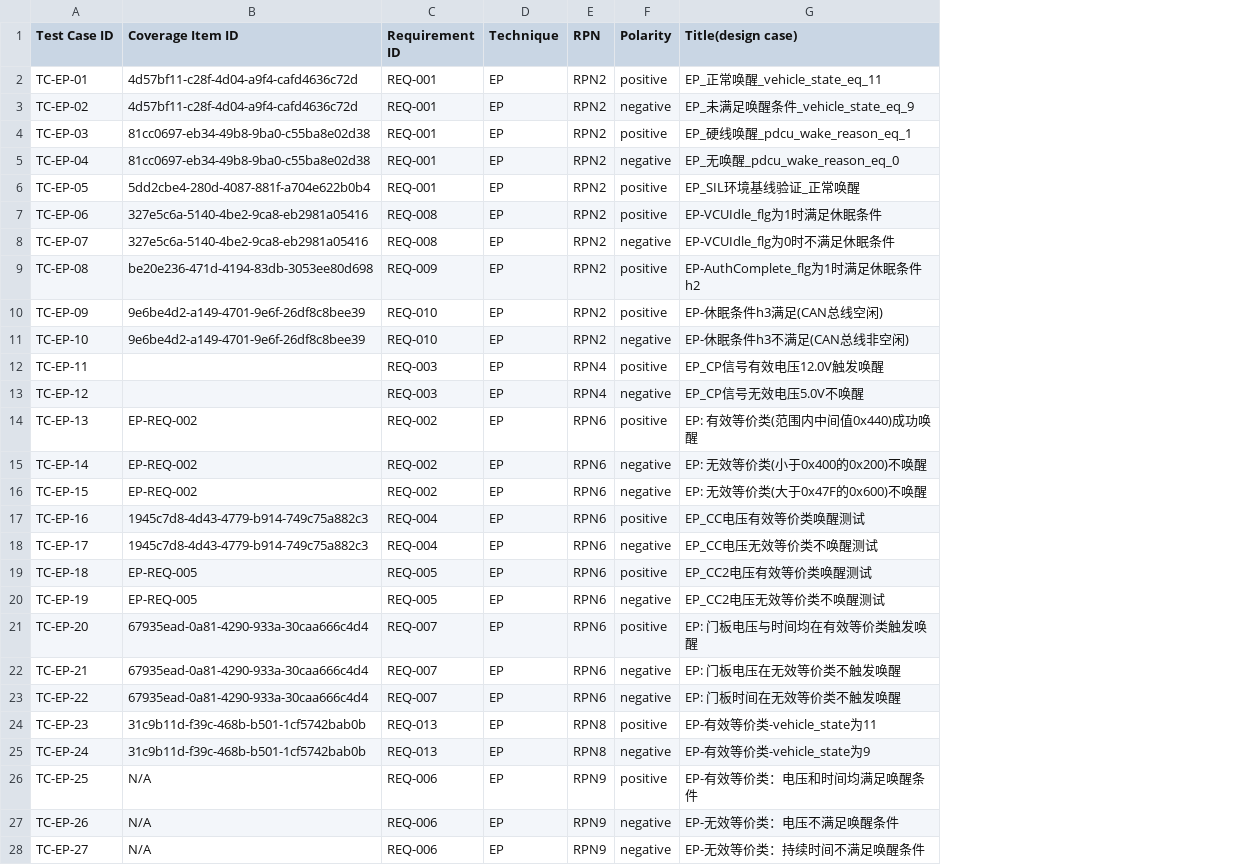
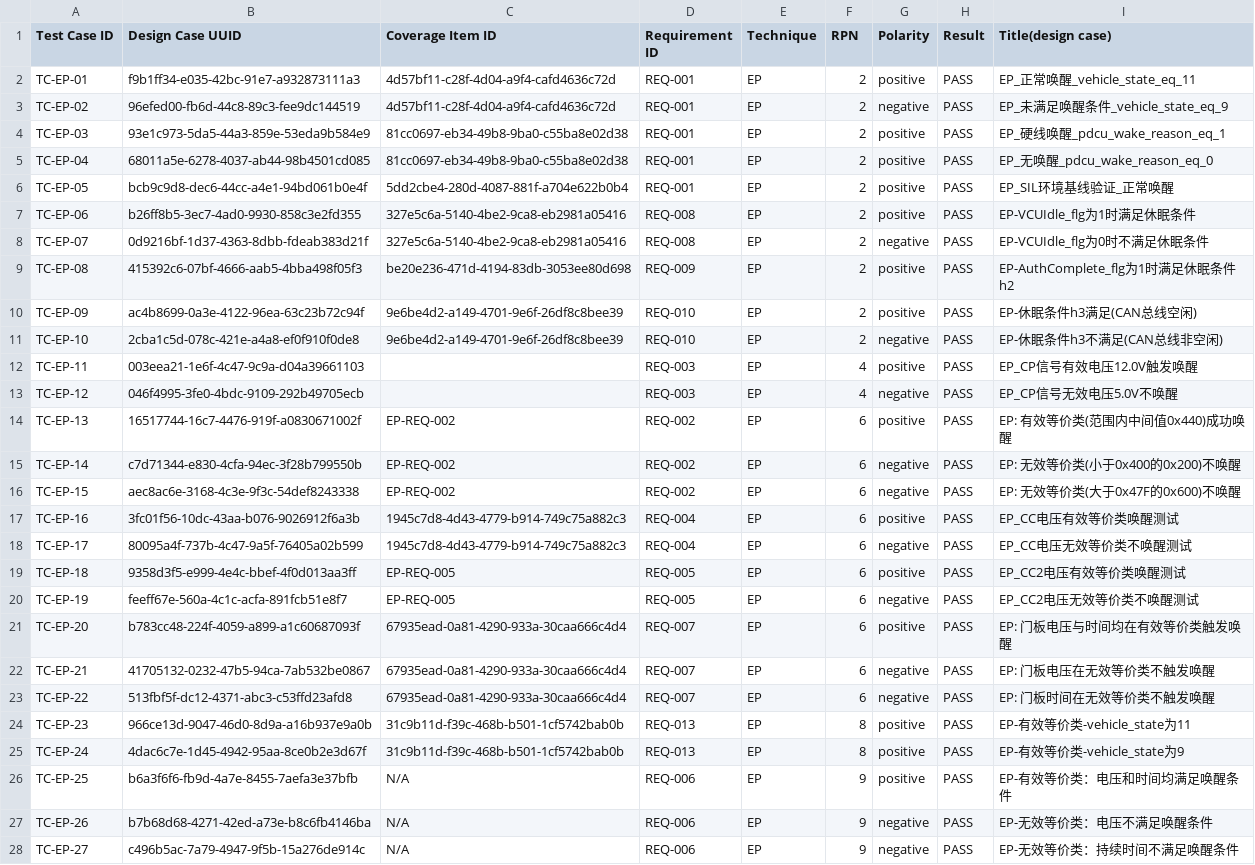
Before and after one commit to Momokos101/softwaretest-vcu-fuzzy-test-system, a CSV file: docs/test_evidence/10_traceability_matrix.csv, drawn as a sheet; only a part is shown; addresses are those after the commit; the diff covers the shown part only; the diff names each change by its address in the sheet, - before the commit and + after, or states it on an @@ line.

```diff
--- a/docs/test_evidence/10_traceability_matrix.csv
+++ b/docs/test_evidence/10_traceability_matrix.csv
+column B (Design Case UUID), rows 2-28: f9b1ff34-e035-42bc-91e7-a932873111a3 | 96efed00-fb6d-44c8-89c3-fee9dc144519 | 93e1c973-5da5-44a3-859e-53eda9b584e9 | 68011a5e-6278-4037-ab44-98b4501cd085 | bcb9c9d8-dec6-44cc-a4e1-94bd061b0e4f | b26ff8b5-3ec7-4ad0-9930-858c3e2fd355 | 0d9216bf-1d37-4363-8dbb-fdeab383d21f | 415392c6-07bf-4666-aab5-4bba498f05f3 | ac4b8699-0a3e-4122-96ea-63c23b72c94f | 2cba1c5d-078c-421e-a4a8-ef0f910f0de8 | 003eea21-1e6f-4c47-9c9a-d04a39661103 | 046f4995-3fe0-4bdc-9109-292b49705ecb | 16517744-16c7-4476-919f-a0830671002f | c7d71344-e830-4cfa-94ec-3f28b799550b | aec8ac6e-3168-4c3e-9f3c-54def8243338 | 3fc01f56-10dc-43aa-b076-9026912f6a3b | 80095a4f-737b-4c47-9a5f-76405a02b599 | 9358d3f5-e999-4e4c-bbef-4f0d013aa3ff | feeff67e-560a-4c1c-acfa-891fcb51e8f7 | b783cc48-224f-4059-a899-a1c60687093f | 41705132-0232-47b5-94ca-7ab532be0867 | 513fbf5f-dc12-4371-abc3-c53ffd23afd8 | 966ce13d-9047-46d0-8d9a-a16b937e9a0b | 4dac6c7e-1d45-4942-95aa-8ce0b2e3d67f | b6a3f6f6-fb9d-4a7e-8455-7aefa3e37bfb | b7b68d68-4271-42ed-a73e-b8c6fb4146ba | c496b5ac-7a79-4947-9f5b-15a276de914c
+column H (Result), rows 2-28: all PASS
-F2:F11 (RPN): RPN2
+F2:F11 (RPN): 2
-G5 (Polarity): negative
+G5 (Polarity): positive
-F12:F13 (RPN): RPN4
+F12:F13 (RPN): 4
-F14:F23 (RPN): RPN6
+F14:F23 (RPN): 6
-F24:F25 (RPN): RPN8
+F24:F25 (RPN): 8
-G25 (Polarity): negative
+G25 (Polarity): positive
-F26:F28 (RPN): RPN9
+F26:F28 (RPN): 9
```
Also changed, not shown: 71 edited cells elsewhere in this file, 28 other files.
